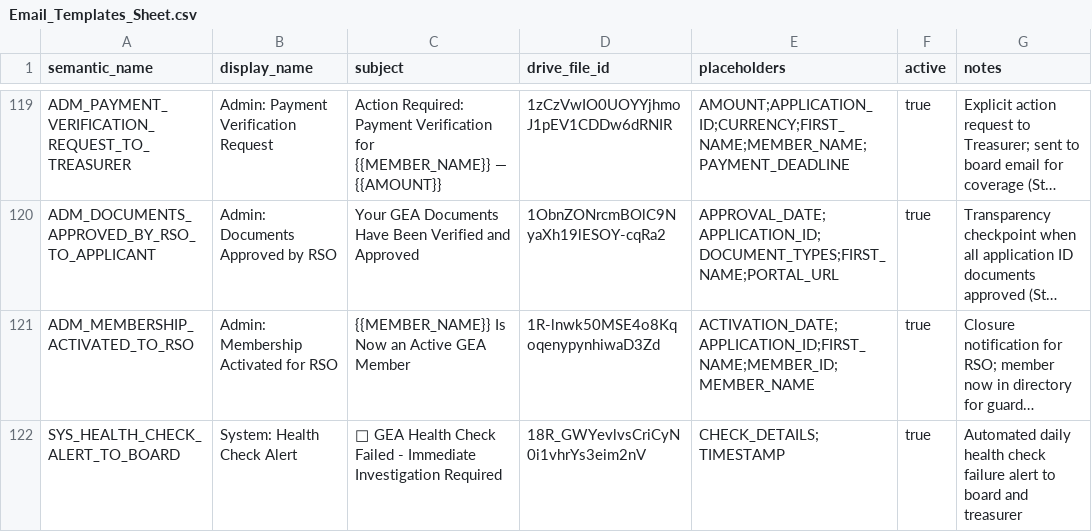
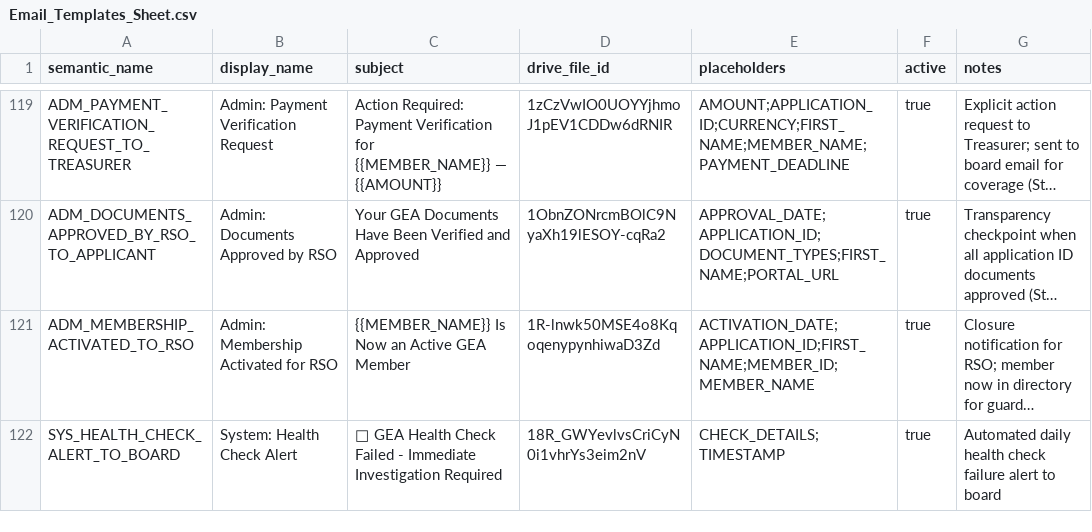
Before and after one commit to geabotswana/gea-website, a CSV file: docs/email_templates/Email_Templates_Sheet.csv, drawn as a sheet; only a part is shown, gaps mark what is left out; long unchanged cells end in …; the diff names each change by its address in the sheet, - before the commit and + after, or states it on an @@ line.

Commit message:
fix: avoid duplicate health check treasurer email

```diff
--- a/docs/email_templates/Email_Templates_Sheet.csv
+++ b/docs/email_templates/Email_Templates_Sheet.csv
-G122 (notes): …to board and treasurer
+G122 (notes): …to board
```
Also changed, not shown: 6 other files.
